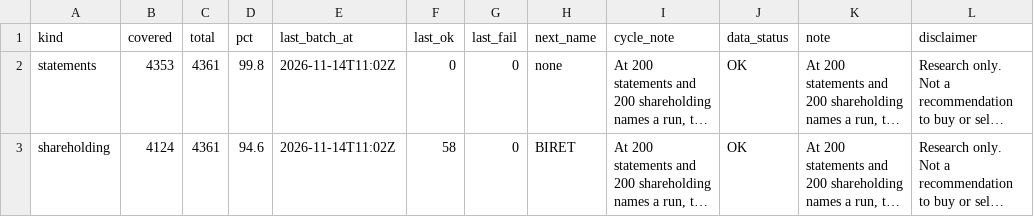
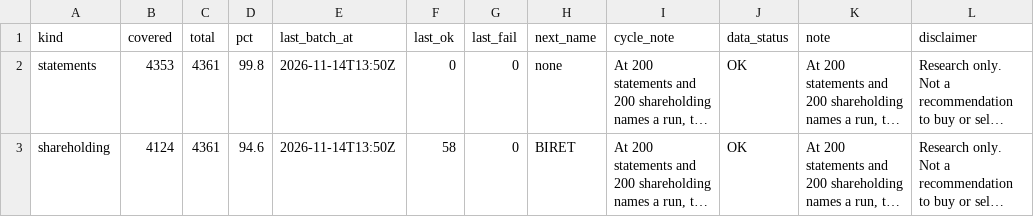
Before and after one commit to PatelNicknp/nicks-india-stock-desk, a CSV file: data/backfill_progress.csv, drawn as a sheet; long unchanged cells end in …; the diff names each change by its address in the sheet, - before the commit and + after, or states it on an @@ line.

Commit message:
Backfill financials and shareholding 2026-11-14T13:50Z

```diff
--- a/data/backfill_progress.csv
+++ b/data/backfill_progress.csv
-E2:E3 (last_batch_at): 2026-11-14T11:02Z
+E2:E3 (last_batch_at): 2026-11-14T13:50Z
```
Also changed, not shown: 1 other file.
